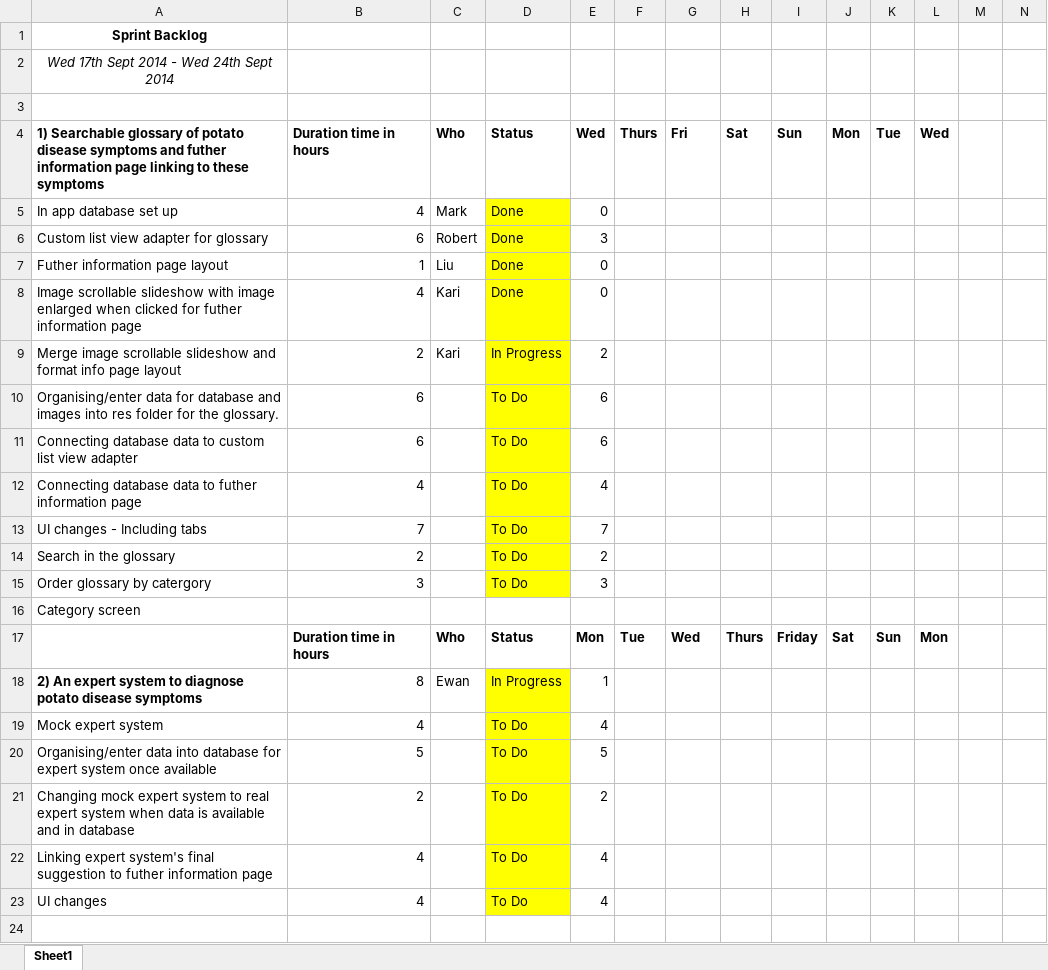
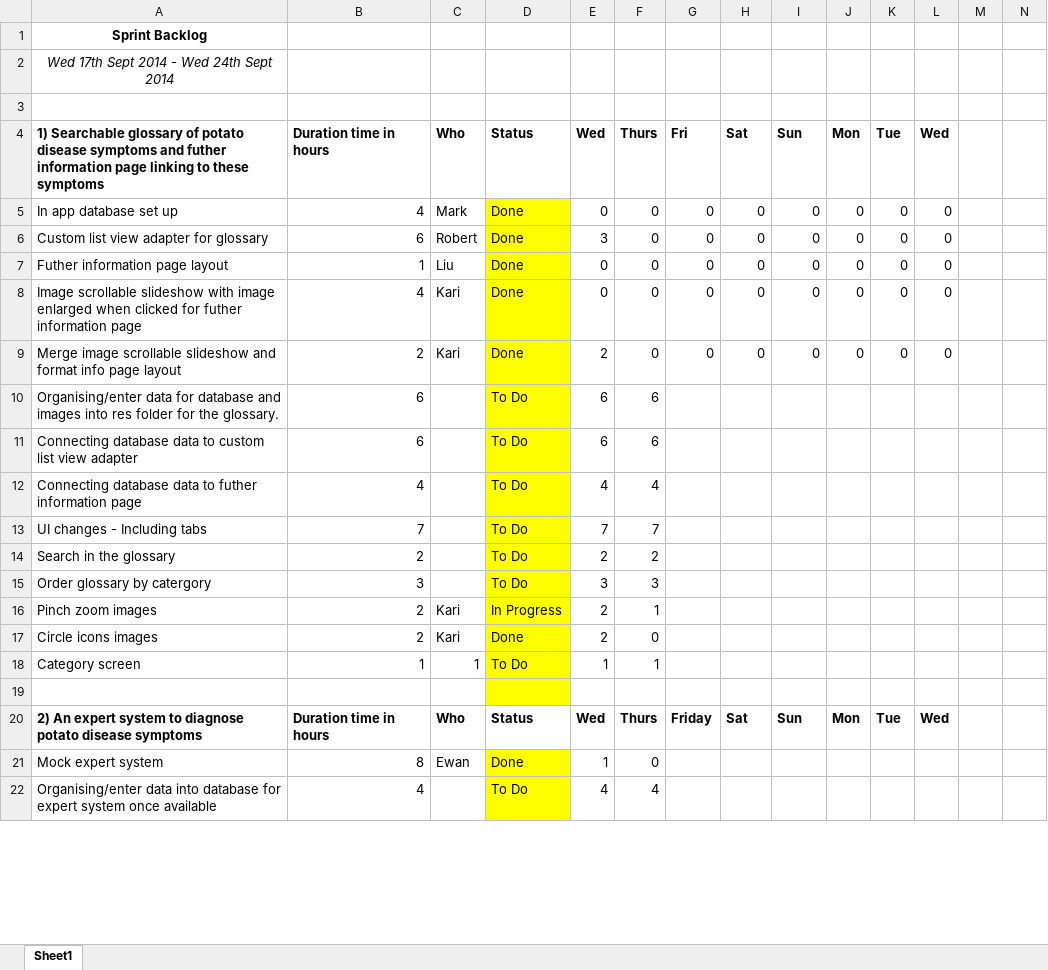
Before and after one commit to karivmcmahon/IndustrialTeamProj, an Excel workbook: SprintBacklogLayout.xlsx, sheet Sheet1, drawn as a sheet; only a part is shown; values as stored, in another font and other column widths than the file's, no borders; conditional formats not drawn; removed rows and columns are numbered as before the commit, all else as after; rows hold the shown columns only; the diff covers the shown part only; the diff names each change by its address in the sheet, - before the commit and + after, or states it on an @@ line.

```diff
--- a/SprintBacklogLayout.xlsx (sheet Sheet1)
+++ b/SprintBacklogLayout.xlsx (sheet Sheet1)
-F5:F9: (empty)
+F5:F9: 0
-G5:G9: (empty)
+G5:G9: 0
-H5:H9: (empty)
+H5:H9: 0
-I5:I9: (empty)
+I5:I9: 0
-J5:J9: (empty)
+J5:J9: 0
-K5:K9: (empty)
+K5:K9: 0
-L5:L9: (empty)
+L5:L9: 0
-D9: In Progress
+D9: Done
-F10:F11: (empty)
+F10:F11: 6
-F12: (empty)
+F12: 4
-F13: (empty)
+F13: 7
-F14: (empty)
+F14: 2
-F15: (empty)
+F15: 3
+row 16: Pinch zoom images | 2 | Kari | In Progress | 2 | 1
+row 17: Circle icons images | 2 | Kari | Done | 2 | 0
-B18: (empty)
+B18: 1
-C18: (empty)
+C18: 1
-D18: (empty)
+D18: To Do
-D18 fill: none
+D18 fill: #FFFF00
-E18: (empty)
+E18: 1
-F18: (empty)
+F18: 1
-row 17:  | Duration time in hours | Who | Status | Mon | Tue | Wed | Thurs | Friday | Sat | Sun | Mon
-row 18: 2) An expert system to diagnose potato disease symptoms | 8 | Ewan | In Progress | 1
-row 19: Mock expert system | 4 |  | To Do | 4
-row 20: Organising/enter data into database for expert system once available | 5 |  | To Do | 5
-row 21: Changing mock expert system to real expert system when data is available and in database | 2 |  | To Do | 2
-row 22: Linking expert system's final suggestion to futher information page | 4 |  | To Do | 4
-row 23: UI changes | 4 |  | To Do | 4
-D19 fill: none
+D19 fill: #FFFF00
+row 20: 2) An expert system to diagnose potato disease symptoms | Duration time in hours | Who | Status | Wed | Thurs | Friday | Sat | Sun | Mon | Tue | Wed
+row 21: Mock expert system | 8 | Ewan | Done | 1 | 0
+row 22: Organising/enter data into database for expert system once available | 4 |  | To Do | 4 | 4
```
Also changed, not shown: 5 added rows, 149 edited cells and cell formats elsewhere in this sheet.
